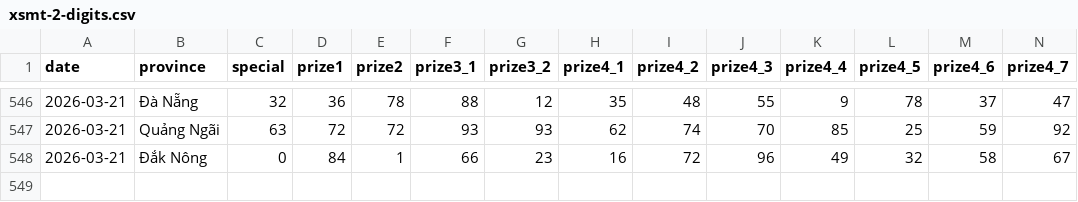
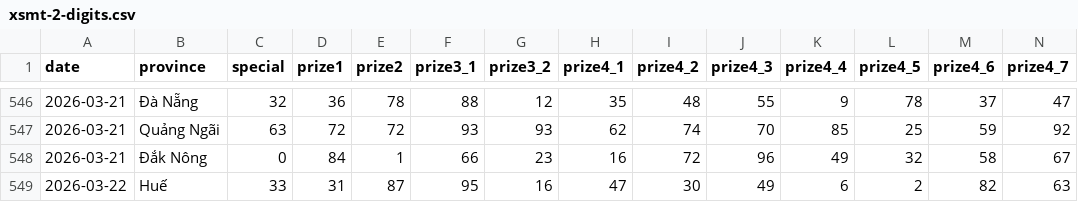
Before and after one commit to aloha123890/vietnam-lottery, a CSV file: data/xsmt-2-digits.csv, drawn as a sheet; only a part is shown, gaps mark what is left out; rows hold the shown columns only; the diff names each change by its address in the sheet, - before the commit and + after, or states it on an @@ line.

```diff
--- a/data/xsmt-2-digits.csv
+++ b/data/xsmt-2-digits.csv
+row 549: 2026-03-22 | Huế | 33 | 31 | 87 | 95 | 16 | 47 | 30 | 49 | 6 | 2 | 82 | 63
```
Also changed, not shown: data/xsmt-sparse.csv, data/xsmt.csv, 7 other files.
